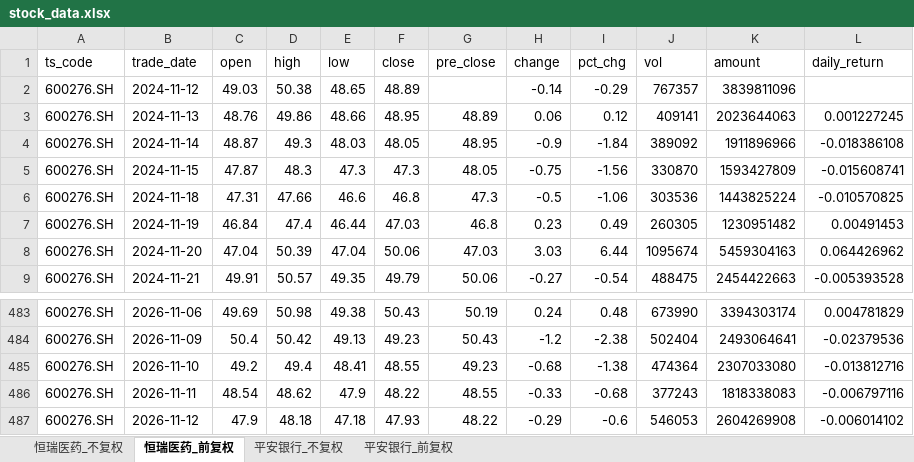
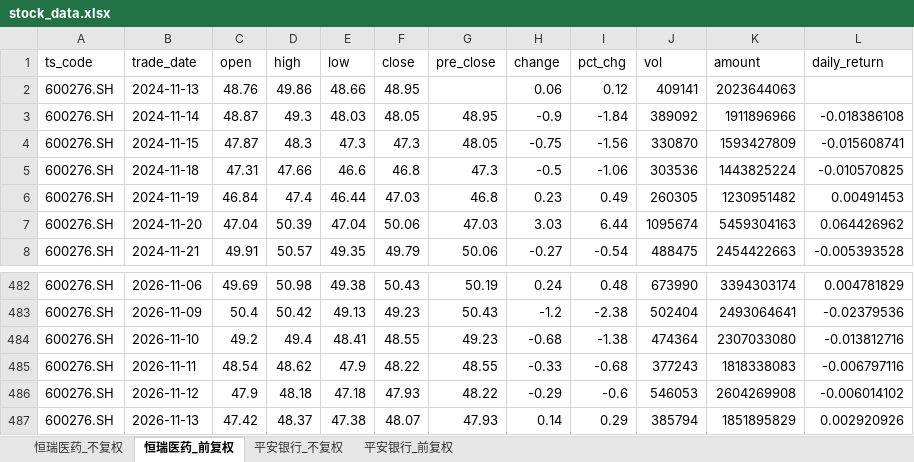
Before and after one commit to Nine1ukiyowayume/ba_agent, an Excel workbook: stock_data.xlsx, sheet 恒瑞医药_前复权, drawn as a sheet; only a part is shown, gaps mark what is left out; values as stored, in another font and other column widths than the file's, no borders; removed rows and columns are numbered as before the commit, all else as after; the diff names each change by its address in the sheet, - before the commit and + after, or states it on an @@ line.

```diff
--- a/stock_data.xlsx (sheet 恒瑞医药_前复权)
+++ b/stock_data.xlsx (sheet 恒瑞医药_前复权)
-row 2: 600276.SH | 2024-11-12 | 49.03 | 50.38 | 48.65 | 48.89 |  | -0.14 | -0.29 | 767357 | 3839811096
-G2 (pre_close): 48.89
+G2 (pre_close): (empty)
-L2 (daily_return): 0.001227245
+L2 (daily_return): (empty)
+row 487: 600276.SH | 2026-11-13 | 47.42 | 48.37 | 47.38 | 48.07 | 47.93 | 0.14 | 0.29 | 385794 | 1851895829 | 0.002920926
```
Also changed, not shown: sheet 平安银行_前复权, sheet 平安银行_不复权, sheet 恒瑞医药_不复权, 1 other file.
